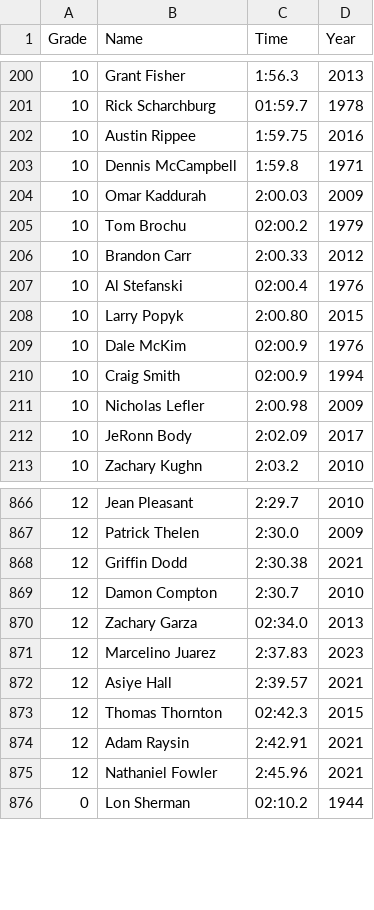
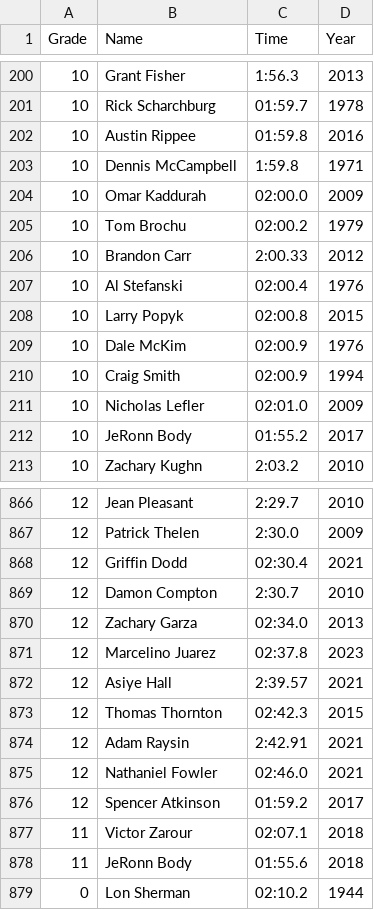
Before and after one commit to AustinRippee/Top4_Records, a CSV file: 800_All_Time.csv, drawn as a sheet; only a part is shown, gaps mark what is left out; the diff covers the shown part only.

```diff
--- a/800_All_Time.csv
+++ b/800_All_Time.csv
@@ -201,5 +201,5 @@
 10,Rick Scharchburg,01:59.7,1978
-10,Austin Rippee,1:59.75,2016
+10,Austin Rippee,01:59.8,2016
 10,Dennis McCampbell,1:59.8 ,1971
-10,Omar Kaddurah,2:00.03,2009
+10,Omar Kaddurah,02:00.0,2009
 10,Tom Brochu,02:00.2,1979
@@ -207,7 +207,7 @@
 10,Al Stefanski,02:00.4,1976
-10,Larry Popyk,2:00.80,2015
+10,Larry Popyk,02:00.8,2015
 10,Dale McKim,02:00.9,1976
 10,Craig Smith,02:00.9,1994
-10,Nicholas Lefler,2:00.98,2009
-10,JeRonn Body,2:02.09,2017
+10,Nicholas Lefler,02:01.0,2009
+10,JeRonn Body,01:55.2,2017
 10,Zachary Kughn,2:03.2 ,2010
@@ -867,6 +867,6 @@
 12,Patrick Thelen,2:30.0 ,2009
-12,Griffin Dodd,2:30.38,2021
+12,Griffin Dodd,02:30.4,2021
 12,Damon Compton,2:30.7 ,2010
 12,Zachary Garza,02:34.0,2013
-12,Marcelino Juarez,2:37.83,2023
+12,Marcelino Juarez,02:37.8,2023
 12,Asiye Hall,2:39.57 ,2021
@@ -874,3 +874,6 @@
 12,Adam Raysin,2:42.91 ,2021
-12,Nathaniel Fowler,2:45.96,2021
+12,Nathaniel Fowler,02:46.0,2021
+12,Spencer Atkinson,01:59.2,2017
+11,Victor Zarour,02:07.1,2018
+11,JeRonn Body,01:55.6,2018
 0,Lon Sherman,02:10.2,1944
```
Also changed, not shown: 56 edited cells elsewhere in this file, 1 other file.
